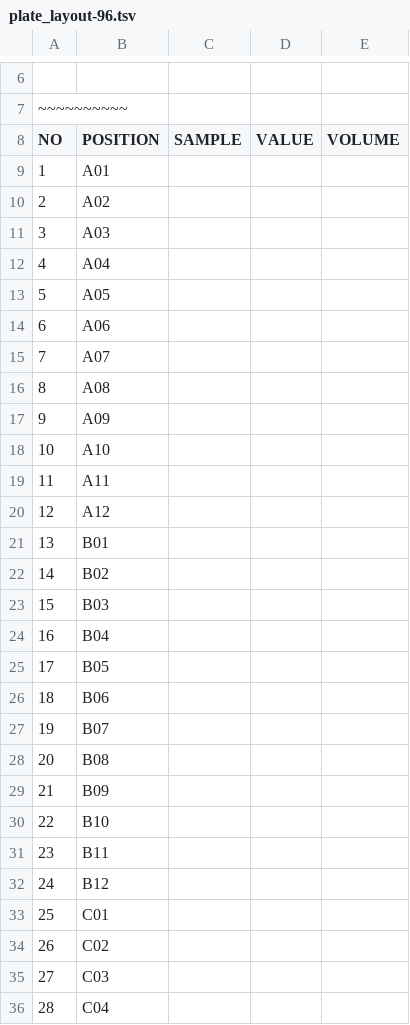
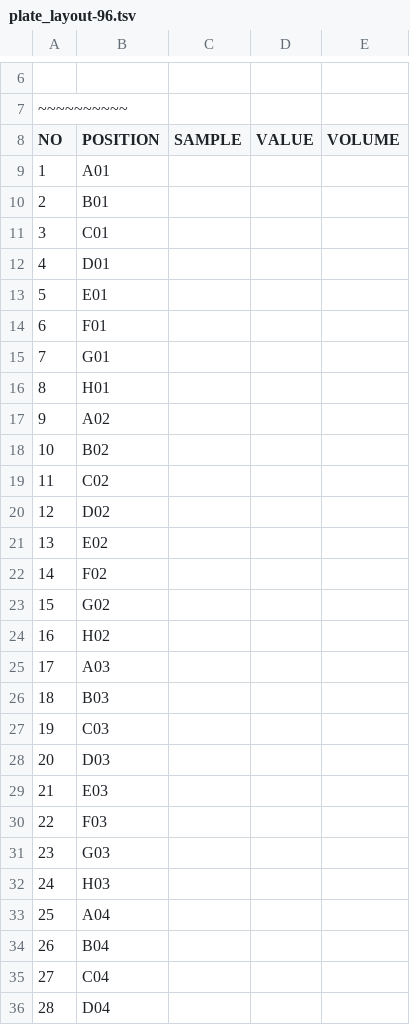
Before and after one commit to vivaxgen/messy, a TSV file: docs/help/templates/plate_layout-96.tsv, drawn as a sheet; only a part is shown, gaps mark what is left out; the diff covers the shown part only.

Commit message:
change well ordering in 96-plate

```diff
--- a/docs/help/templates/plate_layout-96.tsv
+++ b/docs/help/templates/plate_layout-96.tsv
@@ -9,28 +9,28 @@ NO	POSITION	SAMPLE	VALUE	VOLUME
 1	A01			
-2	A02			
-3	A03			
-4	A04			
-5	A05			
-6	A06			
-7	A07			
-8	A08			
-9	A09			
-10	A10			
-11	A11			
-12	A12			
-13	B01			
-14	B02			
-15	B03			
-16	B04			
-17	B05			
-18	B06			
-19	B07			
-20	B08			
-21	B09			
-22	B10			
-23	B11			
-24	B12			
-25	C01			
-26	C02			
-27	C03			
-28	C04			
+2	B01			
+3	C01			
+4	D01			
+5	E01			
+6	F01			
+7	G01			
+8	H01			
+9	A02			
+10	B02			
+11	C02			
+12	D02			
+13	E02			
+14	F02			
+15	G02			
+16	H02			
+17	A03			
+18	B03			
+19	C03			
+20	D03			
+21	E03			
+22	F03			
+23	G03			
+24	H03			
+25	A04			
+26	B04			
+27	C04			
+28	D04			
```
Also changed, not shown: 67 edited cells elsewhere in this file.
